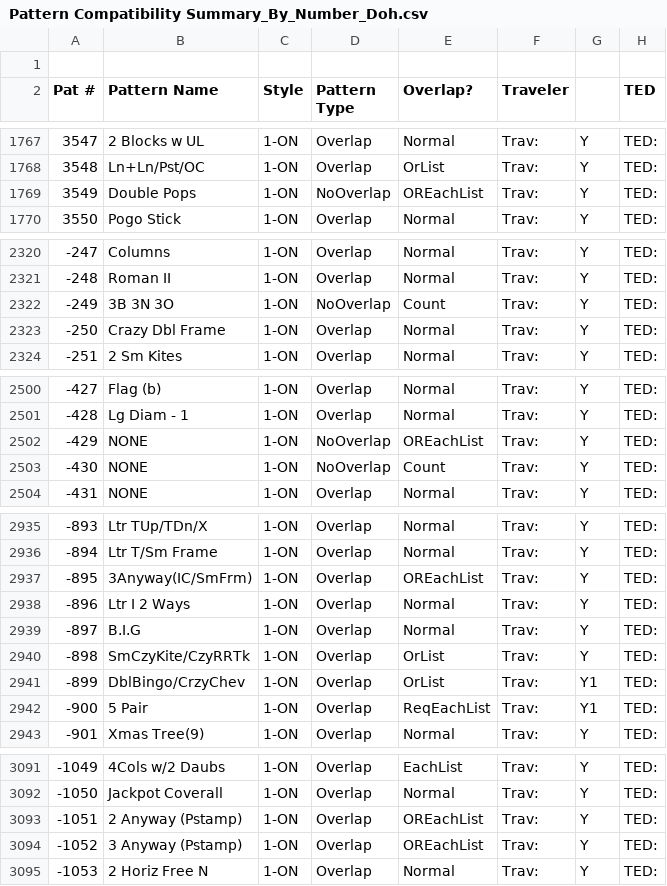
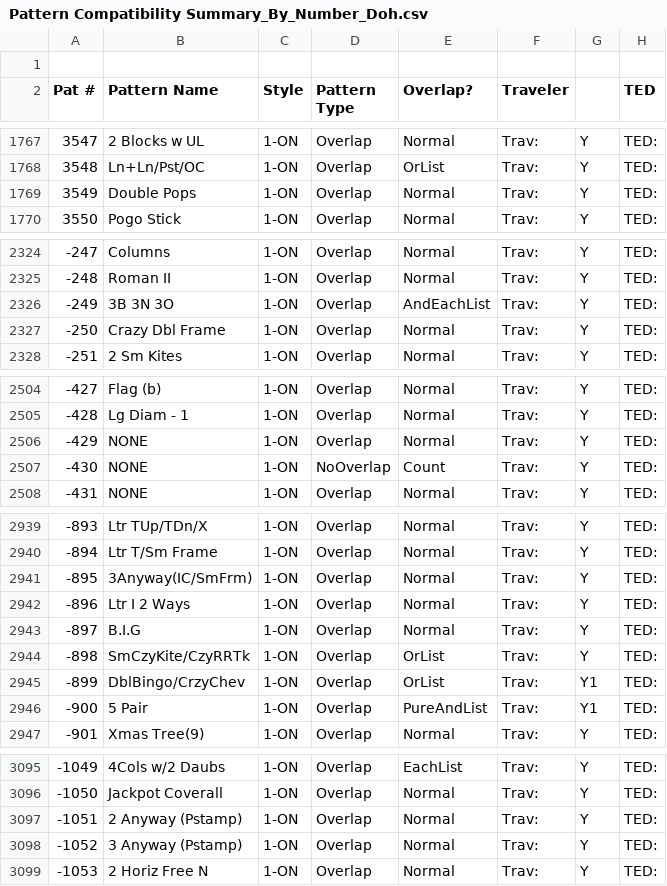
Before and after one commit to jaycobhakubo/PatGen, a CSV file: Pattern Compatibility Summary_By_Number_Doh.csv, drawn as a sheet; only a part is shown, gaps mark what is left out; addresses are those after the commit; the diff covers the shown part only; the diff names each change by its address in the sheet, - before the commit and + after, or states it on an @@ line.

```diff
--- a/Pattern Compatibility Summary_By_Number_Doh.csv
+++ b/Pattern Compatibility Summary_By_Number_Doh.csv
-D1769 (Pattern Type): NoOverlap
+D1769 (Pattern Type): Overlap
-E1769 (Overlap?): OREachList
+E1769 (Overlap?): Normal
-D2326 (Pattern Type): NoOverlap
+D2326 (Pattern Type): Overlap
-E2326 (Overlap?): Count
+E2326 (Overlap?): AndEachList
-D2506 (Pattern Type): NoOverlap
+D2506 (Pattern Type): Overlap
-E2506 (Overlap?): OREachList
+E2506 (Overlap?): Normal
-E2941 (Overlap?): OREachList
+E2941 (Overlap?): Normal
-E2946 (Overlap?): ReqEachList
+E2946 (Overlap?): PureAndList
-E3097:E3098 (Overlap?): OREachList
+E3097:E3098 (Overlap?): Normal
```
Also changed, not shown: 4 added rows and 23 edited cells elsewhere in this file, Pattern Compatibility Summary_By_Style_Doh.csv, 29 other files.
